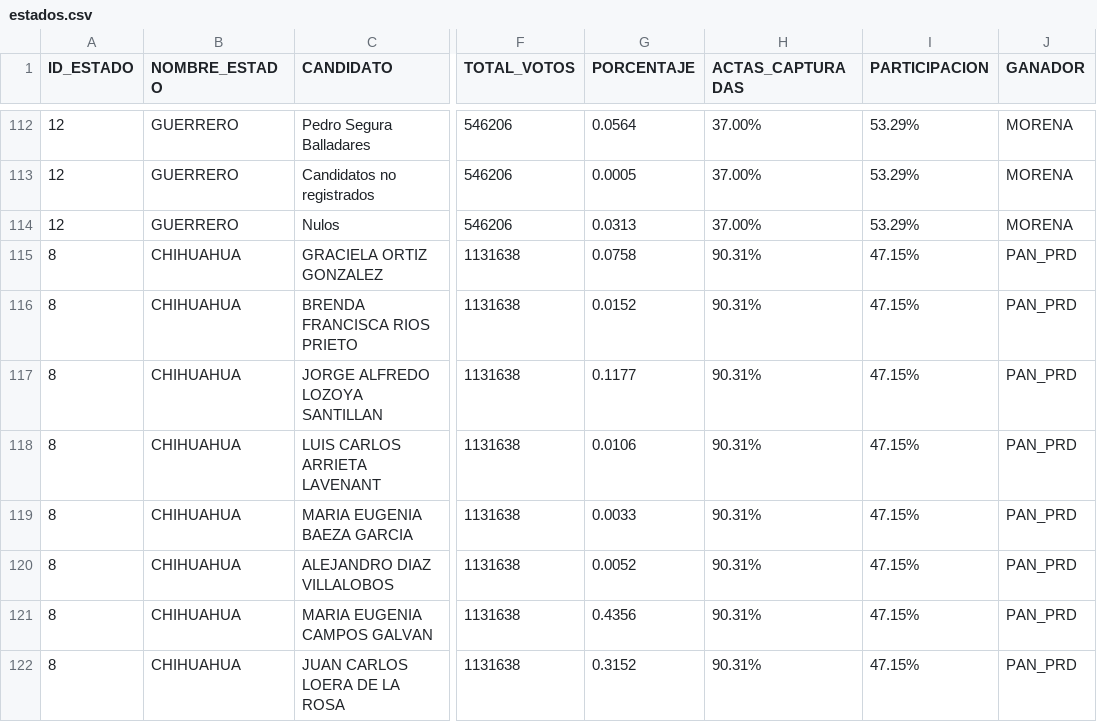
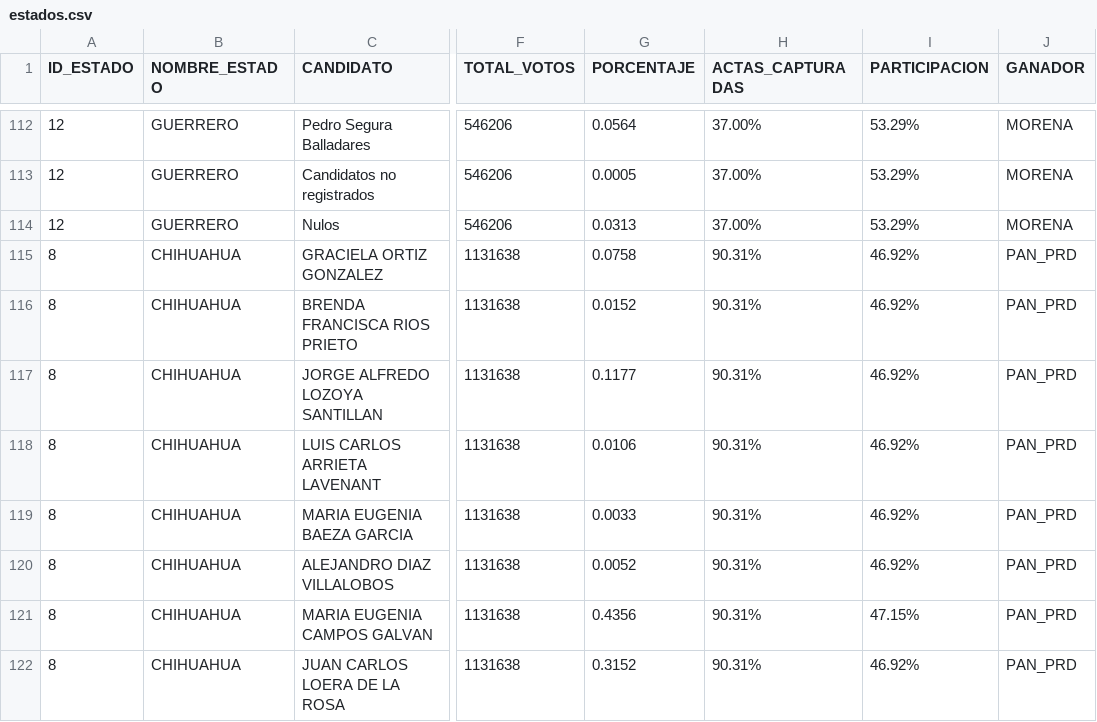
Before and after one commit to Mexicovid-19/mexicovid-19.app, a CSV file: client/src/components/Elecciones/data/estados.csv, drawn as a sheet; only a part is shown, gaps mark what is left out; the diff names each change by its address in the sheet, - before the commit and + after, or states it on an @@ line.

Commit message:
Update estados.csv

```diff
--- a/client/src/components/Elecciones/data/estados.csv
+++ b/client/src/components/Elecciones/data/estados.csv
-I115:I120 (PARTICIPACION): 47.15%
+I115:I120 (PARTICIPACION): 46.92%
-I122 (PARTICIPACION): 47.15%
+I122 (PARTICIPACION): 46.92%
```
